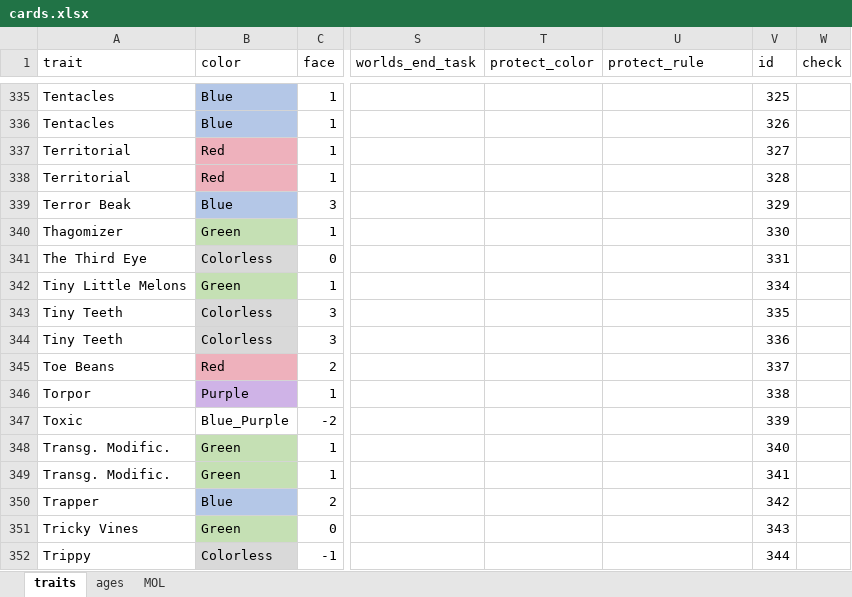
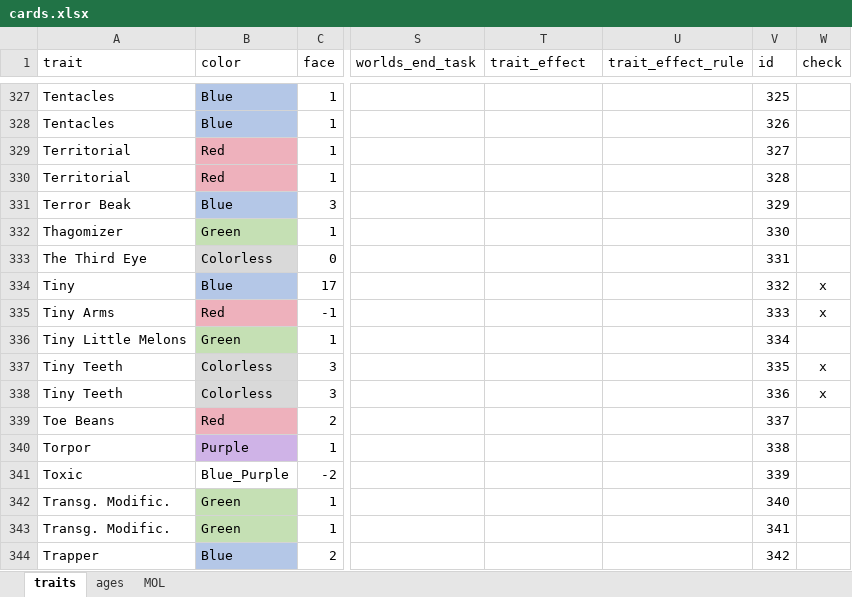
Before and after one commit to azabicki/DoomPy, an Excel workbook: DoomPy/files/cards.xlsx, sheet traits, drawn as a sheet; only a part is shown, gaps mark what is left out; the shorter side is filled out with more unchanged rows; values as stored, in another font and other column widths than the file's, no borders; table styles not drawn; addresses are those after the commit; the diff covers the shown part only; the diff names each change by its address in the sheet, - before the commit and + after, or states it on an @@ line.

```diff
--- a/DoomPy/files/cards.xlsx (sheet traits)
+++ b/DoomPy/files/cards.xlsx (sheet traits)
-T1: protect_color
+T1: trait_effect
-U1: protect_rule
+U1: trait_effect_rule
@@ row 58 moved to row 334: Tiny @@
@@ row 79 moved to row 335: Tiny Arms @@
-W337:W338 (check): (empty)
+W337:W338 (check): x
```
Also changed, not shown: 69 added rows, 69 removed rows, 216 moved rows and 9 edited cells elsewhere in this sheet, 1 other file.
